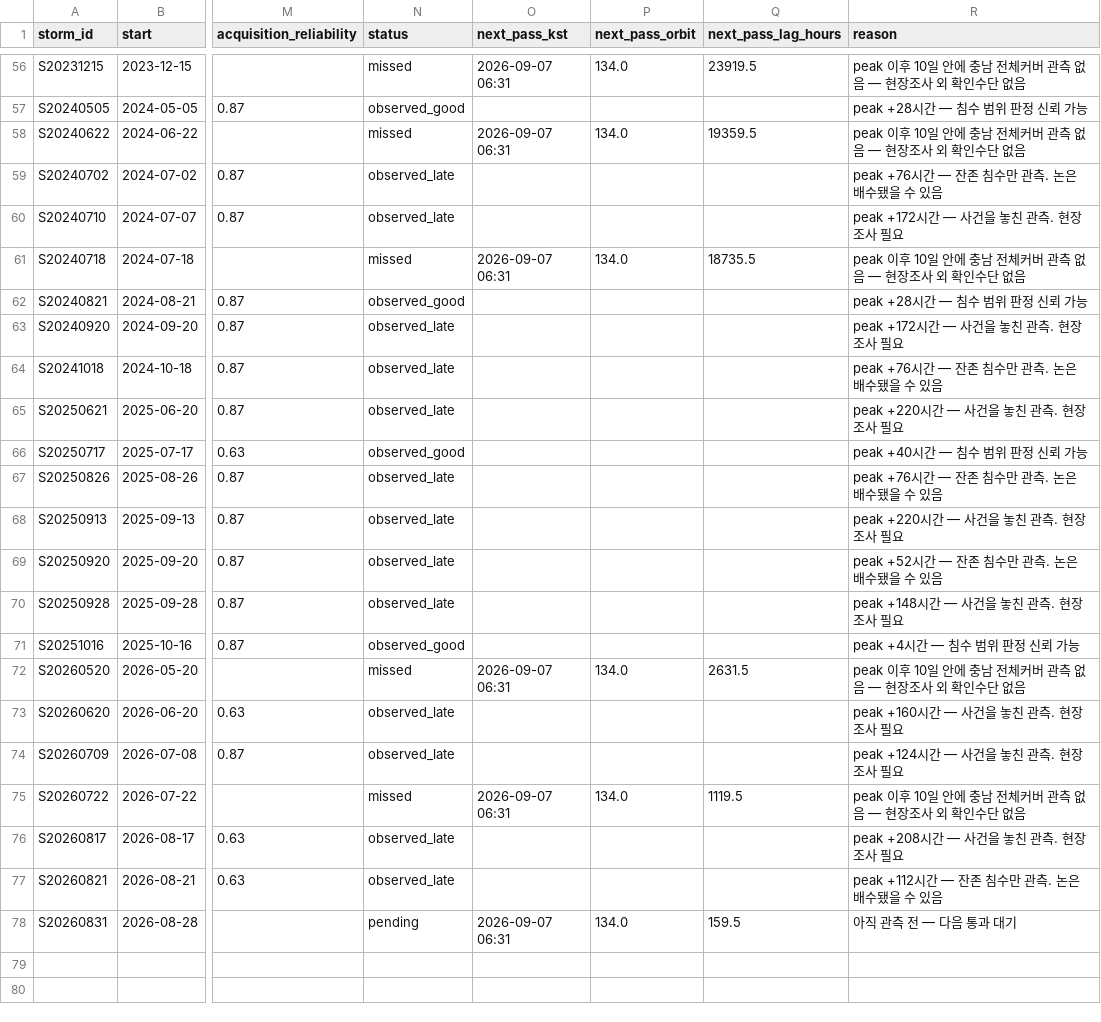
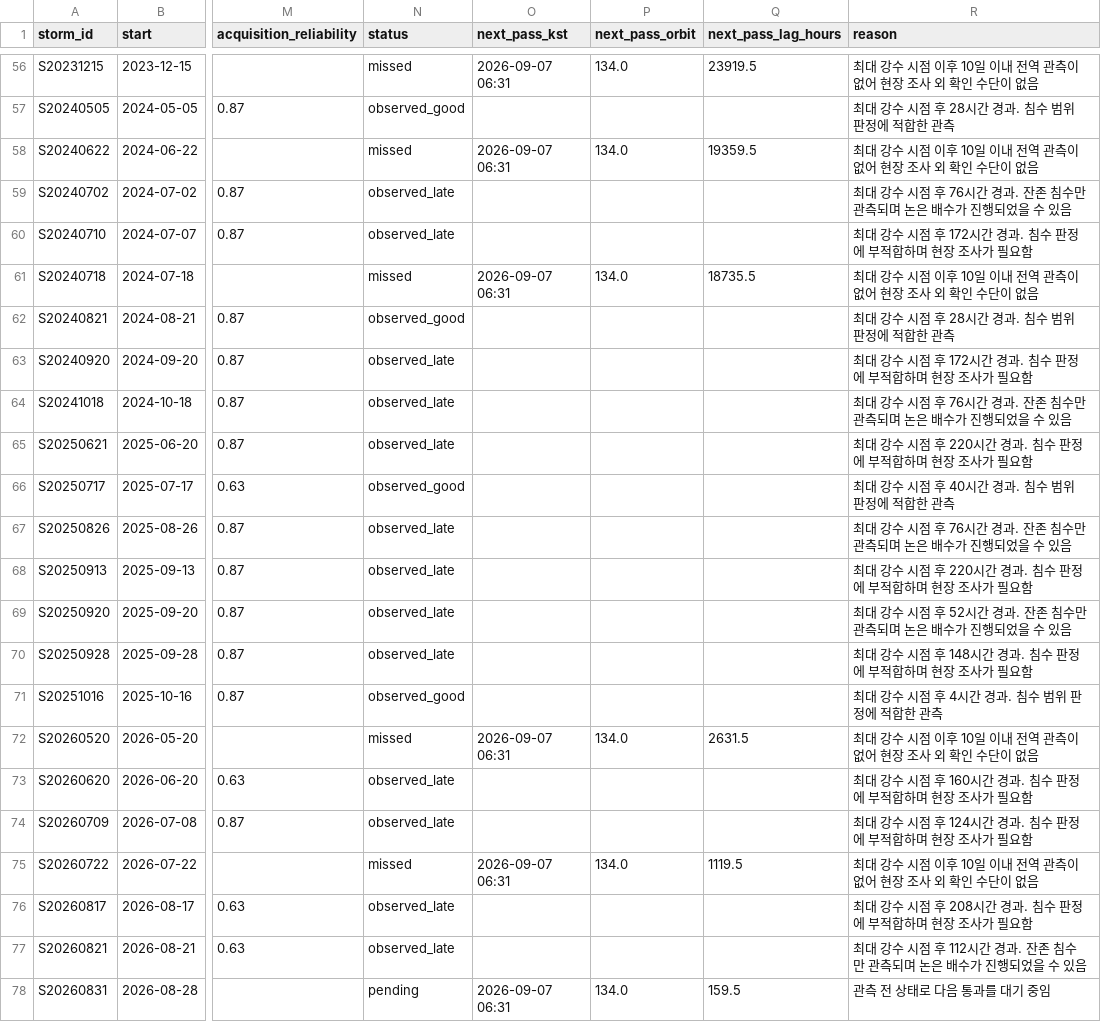
Before and after one commit to tradeprogram/chungcheongnamdo, a CSV file: data/reference/storm_archive.csv, drawn as a sheet; only a part is shown, gaps mark what is left out; the diff covers the shown part only; the diff names each change by its address in the sheet, - before the commit and + after, or states it on an @@ line.

```diff
--- a/data/reference/storm_archive.csv
+++ b/data/reference/storm_archive.csv
-R56 (reason): peak 이후 10일 안에 충남 전체커버 관측 없음 — 현장조사 외 확인수단 없음
+R56 (reason): 최대 강수 시점 이후 10일 이내 전역 관측이 없어 현장 조사 외 확인 수단이 없음
-R57 (reason): peak +28시간 — 침수 범위 판정 신뢰 가능
+R57 (reason): 최대 강수 시점 후 28시간 경과. 침수 범위 판정에 적합한 관측
-R58 (reason): peak 이후 10일 안에 충남 전체커버 관측 없음 — 현장조사 외 확인수단 없음
+R58 (reason): 최대 강수 시점 이후 10일 이내 전역 관측이 없어 현장 조사 외 확인 수단이 없음
-R59 (reason): peak +76시간 — 잔존 침수만 관측. 논은 배수됐을 수 있음
+R59 (reason): 최대 강수 시점 후 76시간 경과. 잔존 침수만 관측되며 논은 배수가 진행되었을 수 있음
-R60 (reason): peak +172시간 — 사건을 놓친 관측. 현장조사 필요
+R60 (reason): 최대 강수 시점 후 172시간 경과. 침수 판정에 부적합하며 현장 조사가 필요함
-R61 (reason): peak 이후 10일 안에 충남 전체커버 관측 없음 — 현장조사 외 확인수단 없음
+R61 (reason): 최대 강수 시점 이후 10일 이내 전역 관측이 없어 현장 조사 외 확인 수단이 없음
-R62 (reason): peak +28시간 — 침수 범위 판정 신뢰 가능
+R62 (reason): 최대 강수 시점 후 28시간 경과. 침수 범위 판정에 적합한 관측
-R63 (reason): peak +172시간 — 사건을 놓친 관측. 현장조사 필요
+R63 (reason): 최대 강수 시점 후 172시간 경과. 침수 판정에 부적합하며 현장 조사가 필요함
-R64 (reason): peak +76시간 — 잔존 침수만 관측. 논은 배수됐을 수 있음
+R64 (reason): 최대 강수 시점 후 76시간 경과. 잔존 침수만 관측되며 논은 배수가 진행되었을 수 있음
-R65 (reason): peak +220시간 — 사건을 놓친 관측. 현장조사 필요
+R65 (reason): 최대 강수 시점 후 220시간 경과. 침수 판정에 부적합하며 현장 조사가 필요함
-R66 (reason): peak +40시간 — 침수 범위 판정 신뢰 가능
+R66 (reason): 최대 강수 시점 후 40시간 경과. 침수 범위 판정에 적합한 관측
-R67 (reason): peak +76시간 — 잔존 침수만 관측. 논은 배수됐을 수 있음
+R67 (reason): 최대 강수 시점 후 76시간 경과. 잔존 침수만 관측되며 논은 배수가 진행되었을 수 있음
-R68 (reason): peak +220시간 — 사건을 놓친 관측. 현장조사 필요
+R68 (reason): 최대 강수 시점 후 220시간 경과. 침수 판정에 부적합하며 현장 조사가 필요함
-R69 (reason): peak +52시간 — 잔존 침수만 관측. 논은 배수됐을 수 있음
+R69 (reason): 최대 강수 시점 후 52시간 경과. 잔존 침수만 관측되며 논은 배수가 진행되었을 수 있음
-R70 (reason): peak +148시간 — 사건을 놓친 관측. 현장조사 필요
+R70 (reason): 최대 강수 시점 후 148시간 경과. 침수 판정에 부적합하며 현장 조사가 필요함
-R71 (reason): peak +4시간 — 침수 범위 판정 신뢰 가능
+R71 (reason): 최대 강수 시점 후 4시간 경과. 침수 범위 판정에 적합한 관측
-R72 (reason): peak 이후 10일 안에 충남 전체커버 관측 없음 — 현장조사 외 확인수단 없음
+R72 (reason): 최대 강수 시점 이후 10일 이내 전역 관측이 없어 현장 조사 외 확인 수단이 없음
-R73 (reason): peak +160시간 — 사건을 놓친 관측. 현장조사 필요
+R73 (reason): 최대 강수 시점 후 160시간 경과. 침수 판정에 부적합하며 현장 조사가 필요함
-R74 (reason): peak +124시간 — 사건을 놓친 관측. 현장조사 필요
+R74 (reason): 최대 강수 시점 후 124시간 경과. 침수 판정에 부적합하며 현장 조사가 필요함
-R75 (reason): peak 이후 10일 안에 충남 전체커버 관측 없음 — 현장조사 외 확인수단 없음
+R75 (reason): 최대 강수 시점 이후 10일 이내 전역 관측이 없어 현장 조사 외 확인 수단이 없음
-R76 (reason): peak +208시간 — 사건을 놓친 관측. 현장조사 필요
+R76 (reason): 최대 강수 시점 후 208시간 경과. 침수 판정에 부적합하며 현장 조사가 필요함
-R77 (reason): peak +112시간 — 잔존 침수만 관측. 논은 배수됐을 수 있음
+R77 (reason): 최대 강수 시점 후 112시간 경과. 잔존 침수만 관측되며 논은 배수가 진행되었을 수 있음
-R78 (reason): 아직 관측 전 — 다음 통과 대기
+R78 (reason): 관측 전 상태로 다음 통과를 대기 중임
```
Also changed, not shown: 54 edited cells elsewhere in this file, data/reference/s1_passes_rainfall.csv, 8 other files.
